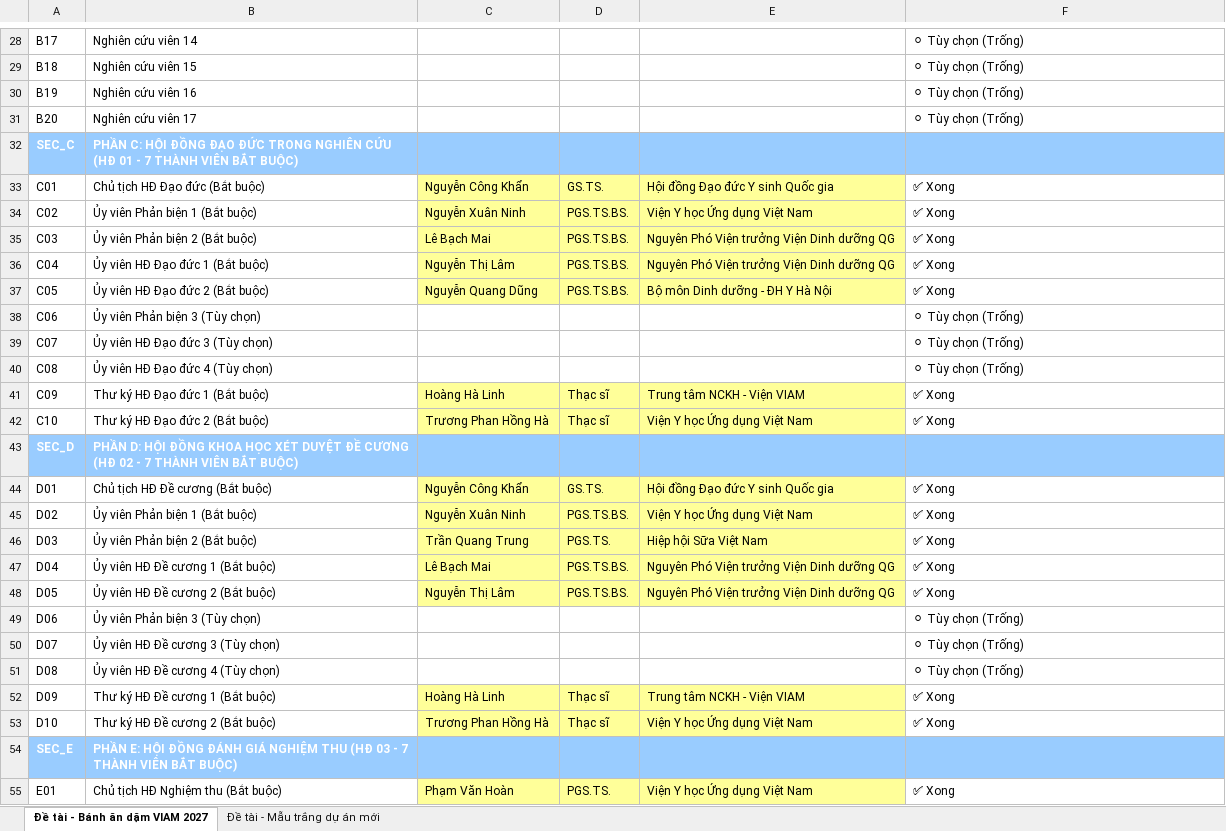
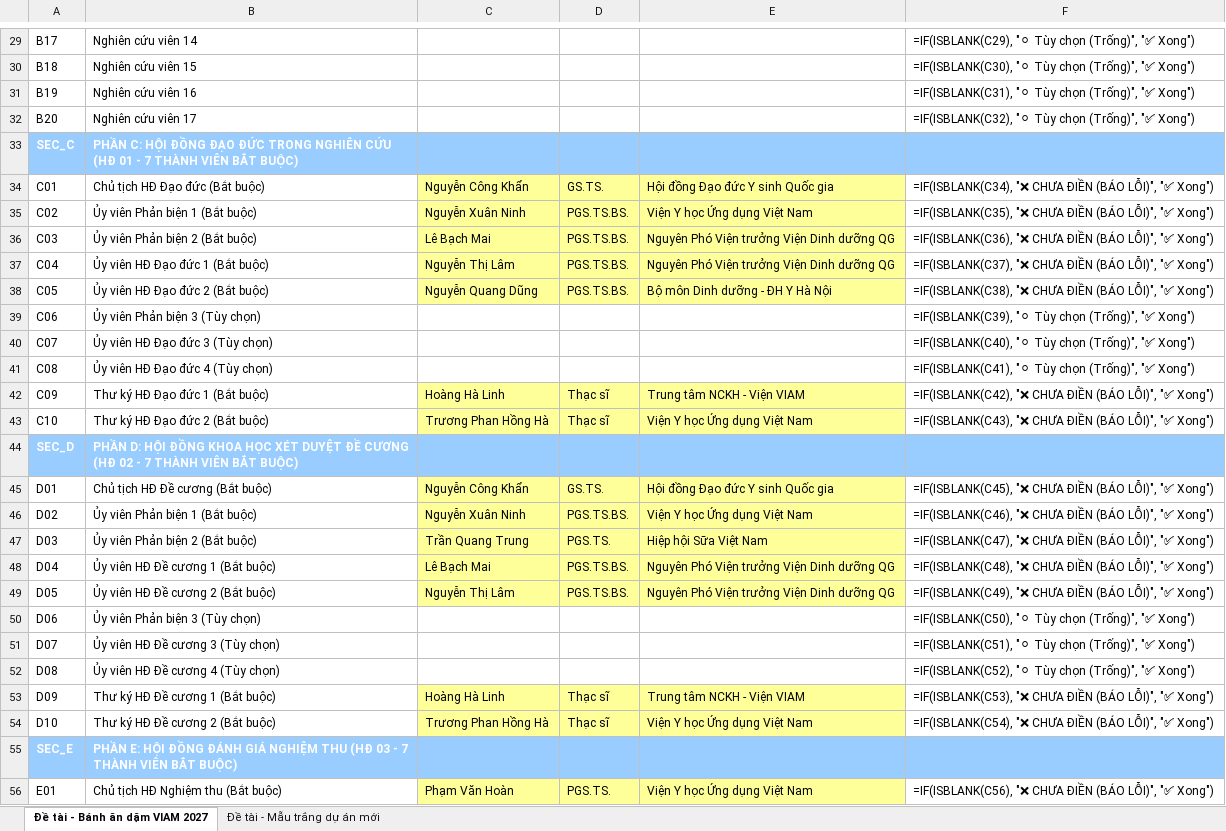
Before and after one commit to setsuna1995/tool-ho-so, an Excel workbook: Form checklist hồ sơ dự án.xlsx, sheet Đề tài - Bánh ăn dặm VIAM 2027, drawn as a sheet; only a part is shown, gaps mark what is left out; values as stored, in another font and other column widths than the file's, no borders; formulas without a stored value are shown as written; addresses are those after the commit; the diff covers the shown part only; the diff names each change by its address in the sheet, - before the commit and + after, or states it on an @@ line.

Commit message:
Task 1: Add partner organization field to Excel checklist
- Insert new A06 row "Cơ quan phối hợp (Tùy chọn)" at row 11 in both sheets
- Fix status formula row references for all affected rows
- Add migration script and test suite for idempotent validation

```diff
--- a/Form checklist hồ sơ dự án.xlsx (sheet Đề tài - Bánh ăn dặm VIAM 2027)
+++ b/Form checklist hồ sơ dự án.xlsx (sheet Đề tài - Bánh ăn dặm VIAM 2027)
-F29: ⚪ Tùy chọn (Trống)
+F29: =IF(ISBLANK(C29), "⚪ Tùy chọn (Trống)", "✅ Xong")
-F30: ⚪ Tùy chọn (Trống)
+F30: =IF(ISBLANK(C30), "⚪ Tùy chọn (Trống)", "✅ Xong")
-F31: ⚪ Tùy chọn (Trống)
+F31: =IF(ISBLANK(C31), "⚪ Tùy chọn (Trống)", "✅ Xong")
-F32: ⚪ Tùy chọn (Trống)
+F32: =IF(ISBLANK(C32), "⚪ Tùy chọn (Trống)", "✅ Xong")
-F34: ✅ Xong
+F34: =IF(ISBLANK(C34), "❌ CHƯA ĐIỀN (BÁO LỖI)", "✅ Xong")
-F35: ✅ Xong
+F35: =IF(ISBLANK(C35), "❌ CHƯA ĐIỀN (BÁO LỖI)", "✅ Xong")
-F36: ✅ Xong
+F36: =IF(ISBLANK(C36), "❌ CHƯA ĐIỀN (BÁO LỖI)", "✅ Xong")
-F37: ✅ Xong
+F37: =IF(ISBLANK(C37), "❌ CHƯA ĐIỀN (BÁO LỖI)", "✅ Xong")
-F38: ✅ Xong
+F38: =IF(ISBLANK(C38), "❌ CHƯA ĐIỀN (BÁO LỖI)", "✅ Xong")
-F39: ⚪ Tùy chọn (Trống)
+F39: =IF(ISBLANK(C39), "⚪ Tùy chọn (Trống)", "✅ Xong")
-F40: ⚪ Tùy chọn (Trống)
+F40: =IF(ISBLANK(C40), "⚪ Tùy chọn (Trống)", "✅ Xong")
-F41: ⚪ Tùy chọn (Trống)
+F41: =IF(ISBLANK(C41), "⚪ Tùy chọn (Trống)", "✅ Xong")
-F42: ✅ Xong
+F42: =IF(ISBLANK(C42), "❌ CHƯA ĐIỀN (BÁO LỖI)", "✅ Xong")
-F43: ✅ Xong
+F43: =IF(ISBLANK(C43), "❌ CHƯA ĐIỀN (BÁO LỖI)", "✅ Xong")
-F45: ✅ Xong
+F45: =IF(ISBLANK(C45), "❌ CHƯA ĐIỀN (BÁO LỖI)", "✅ Xong")
-F46: ✅ Xong
+F46: =IF(ISBLANK(C46), "❌ CHƯA ĐIỀN (BÁO LỖI)", "✅ Xong")
-F47: ✅ Xong
+F47: =IF(ISBLANK(C47), "❌ CHƯA ĐIỀN (BÁO LỖI)", "✅ Xong")
-F48: ✅ Xong
+F48: =IF(ISBLANK(C48), "❌ CHƯA ĐIỀN (BÁO LỖI)", "✅ Xong")
-F49: ✅ Xong
+F49: =IF(ISBLANK(C49), "❌ CHƯA ĐIỀN (BÁO LỖI)", "✅ Xong")
-F50: ⚪ Tùy chọn (Trống)
+F50: =IF(ISBLANK(C50), "⚪ Tùy chọn (Trống)", "✅ Xong")
-F51: ⚪ Tùy chọn (Trống)
+F51: =IF(ISBLANK(C51), "⚪ Tùy chọn (Trống)", "✅ Xong")
-F52: ⚪ Tùy chọn (Trống)
+F52: =IF(ISBLANK(C52), "⚪ Tùy chọn (Trống)", "✅ Xong")
-F53: ✅ Xong
+F53: =IF(ISBLANK(C53), "❌ CHƯA ĐIỀN (BÁO LỖI)", "✅ Xong")
-F54: ✅ Xong
+F54: =IF(ISBLANK(C54), "❌ CHƯA ĐIỀN (BÁO LỖI)", "✅ Xong")
-F56: ✅ Xong
+F56: =IF(ISBLANK(C56), "❌ CHƯA ĐIỀN (BÁO LỖI)", "✅ Xong")
```
Also changed, not shown: 1 added row, 41 edited cells and cell formats elsewhere in this sheet, sheet Đề tài - Mẫu trắng dự án mới, 2 other files.
